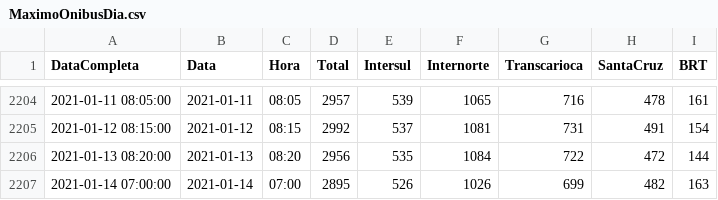
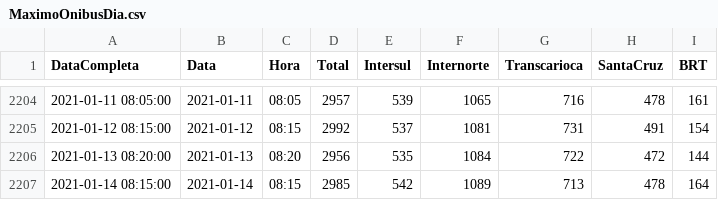
Before and after one commit to gbragaalves/OnibusRio, a CSV file: MaximoOnibusDia.csv, drawn as a sheet; only a part is shown, gaps mark what is left out.

```diff
--- a/MaximoOnibusDia.csv
+++ b/MaximoOnibusDia.csv
@@ -2206,2 +2206,2 @@
 "2021-01-13 08:20:00";"2021-01-13";"08:20";2956;535;1084;722;472;144
-"2021-01-14 07:00:00";"2021-01-14";"07:00";2895;526;1026;699;482;163
+"2021-01-14 08:15:00";"2021-01-14";"08:15";2985;542;1089;713;478;164
```
Also changed, not shown: 2 other files.
